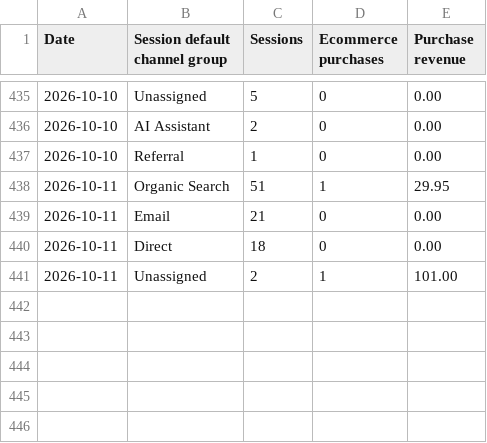
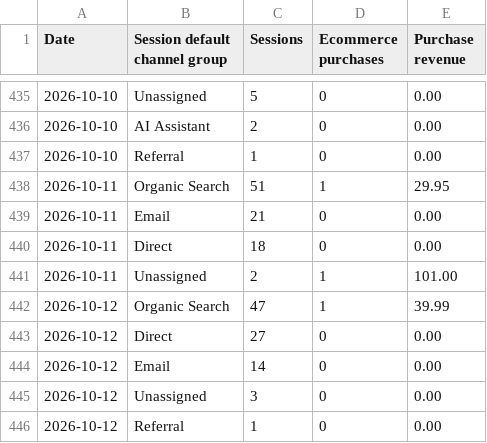
Before and after one commit to s2nnews/puzzles, a CSV file: dashboard/channels.csv, drawn as a sheet; only a part is shown, gaps mark what is left out; the diff names each change by its address in the sheet, - before the commit and + after, or states it on an @@ line.

```diff
--- a/dashboard/channels.csv
+++ b/dashboard/channels.csv
+row 442: 2026-10-12 | Organic Search | 47 | 1 | 39.99
+row 443: 2026-10-12 | Direct | 27 | 0 | 0.00
+row 444: 2026-10-12 | Email | 14 | 0 | 0.00
+row 445: 2026-10-12 | Unassigned | 3 | 0 | 0.00
+row 446: 2026-10-12 | Referral | 1 | 0 | 0.00
```
Also changed, not shown: dashboard/porter_feed.csv, dashboard/search-console.csv.
